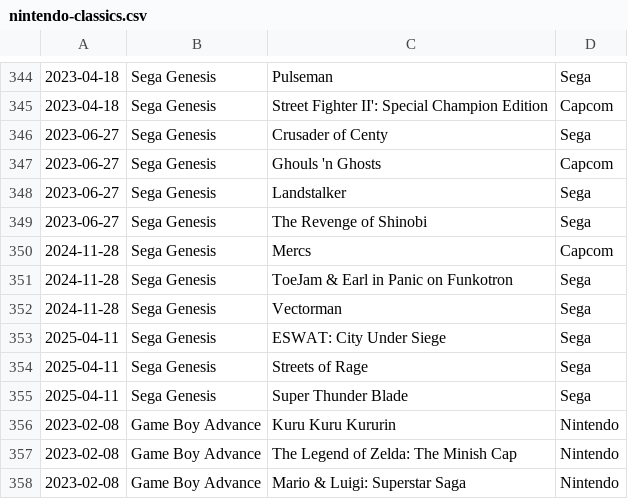
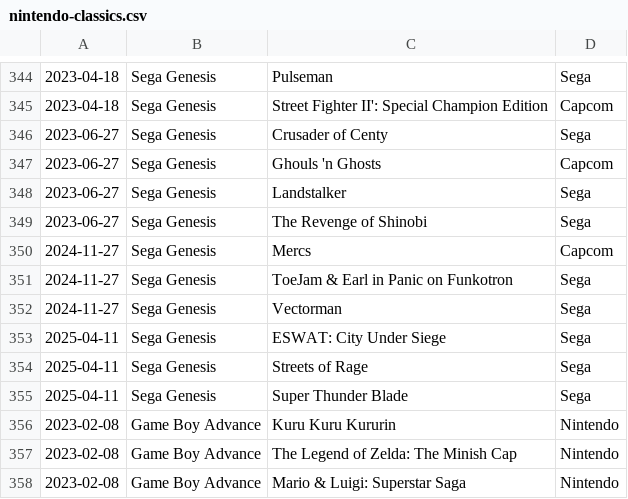
Before and after one commit to sethmlarson/nintendo-classics, a CSV file: nintendo-classics.csv, drawn as a sheet; only a part is shown, gaps mark what is left out.

Commit message:
Updated data for 2026-9-28

```diff
--- a/nintendo-classics.csv
+++ b/nintendo-classics.csv
@@ -349,5 +349,5 @@
 2023-06-27,Sega Genesis,The Revenge of Shinobi,Sega
-2024-11-28,Sega Genesis,Mercs,Capcom
-2024-11-28,Sega Genesis,ToeJam & Earl in Panic on Funkotron,Sega
-2024-11-28,Sega Genesis,Vectorman,Sega
+2024-11-27,Sega Genesis,Mercs,Capcom
+2024-11-27,Sega Genesis,ToeJam & Earl in Panic on Funkotron,Sega
+2024-11-27,Sega Genesis,Vectorman,Sega
 2025-04-11,Sega Genesis,ESWAT: City Under Siege,Sega
```
